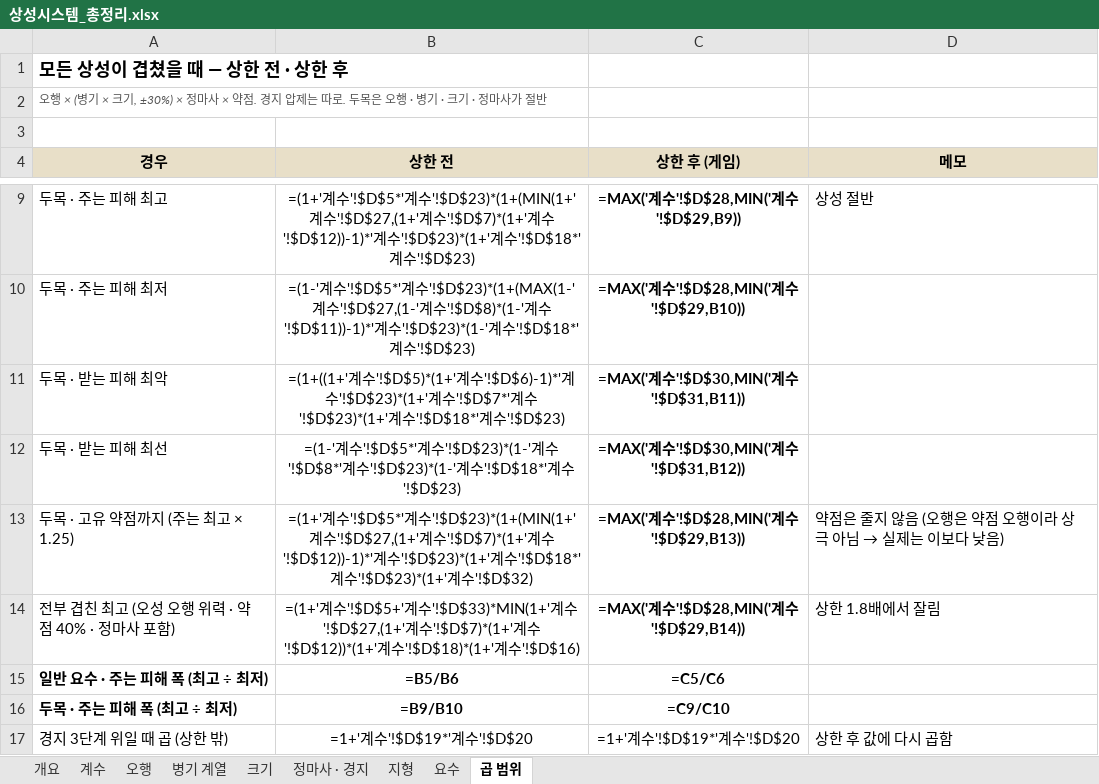
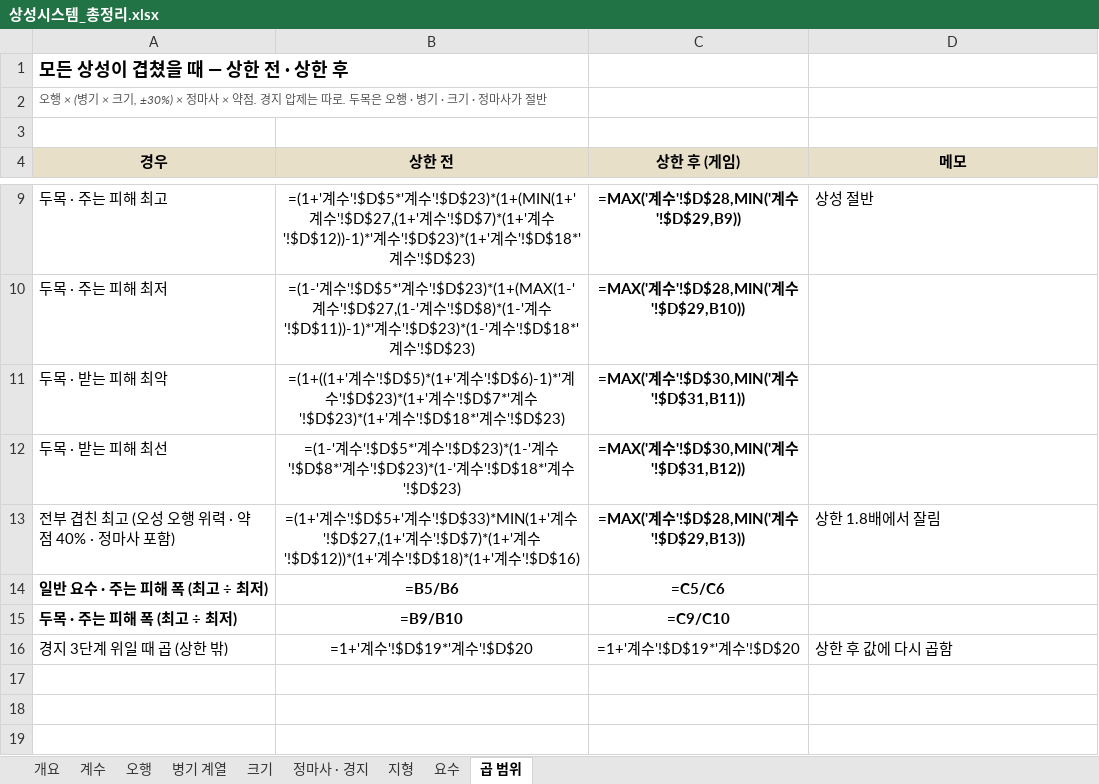
Before and after one commit to dooganzzz/dooganzzz, an Excel workbook: gangho/docs/상성시스템_총정리.xlsx, sheet 곱 범위, drawn as a sheet; only a part is shown, gaps mark what is left out; values as stored, in another font and other column widths than the file's, no borders; formulas without a stored value are shown as written; removed rows and columns are numbered as before the commit, all else as after; the diff names each change by its address in the sheet, - before the commit and + after, or states it on an @@ line.

```diff
--- a/gangho/docs/상성시스템_총정리.xlsx (sheet 곱 범위)
+++ b/gangho/docs/상성시스템_총정리.xlsx (sheet 곱 범위)
-row 13: 두목 · 고유 약점까지 (주는 최고 × 1.25) | =(1+'계수'!$D$5*'계수'!$D$23)*(1+(MIN(1+'계수'!$D$27,(1+'계수'!$D$7)*(1+'계수'!$D$12))-1)*'계수'!$D$23)*(1+'계수'!$D$18*'계수'!$D$23)*(1+'계수'!$D$32) | =MAX('계수'!$D$28,MIN('계수'!$D$29,B13)) | 약점은 줄지 않음 (오행은 약점 오행이라 상극 아님 → 실제는 이보다 낮음)
-C13 (상한 후 (게임)): =MAX('계수'!$D$28,MIN('계수'!$D$29,B14))
+C13 (상한 후 (게임)): =MAX('계수'!$D$28,MIN('계수'!$D$29,B13))
```
Also changed, not shown: sheet 개요, sheet 요수, sheet 계수, 2 other files.
